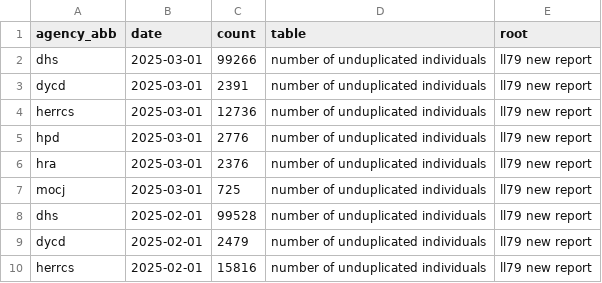
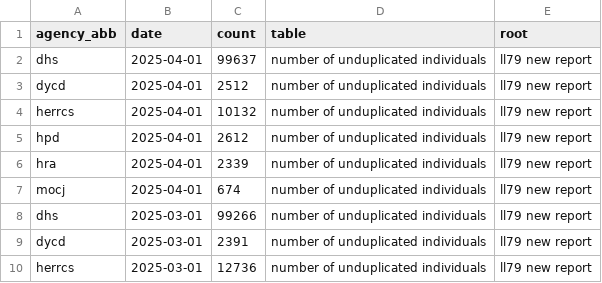
Before and after one commit to anesta95/nyc_shelter_count, a CSV file: data/ll79_data_unique_by_agency.csv, drawn as a sheet; only a part is shown; the shorter side is filled out with more unchanged rows; the diff names each change by its address in the sheet, - before the commit and + after, or states it on an @@ line.

```diff
--- a/data/ll79_data_unique_by_agency.csv
+++ b/data/ll79_data_unique_by_agency.csv
+row 2: dhs | 2025-04-01 | 99637 | number of unduplicated individuals | ll79 new report
+row 3: dycd | 2025-04-01 | 2512 | number of unduplicated individuals | ll79 new report
+row 4: herrcs | 2025-04-01 | 10132 | number of unduplicated individuals | ll79 new report
+row 5: hpd | 2025-04-01 | 2612 | number of unduplicated individuals | ll79 new report
+row 6: hra | 2025-04-01 | 2339 | number of unduplicated individuals | ll79 new report
+row 7: mocj | 2025-04-01 | 674 | number of unduplicated individuals | ll79 new report
```
